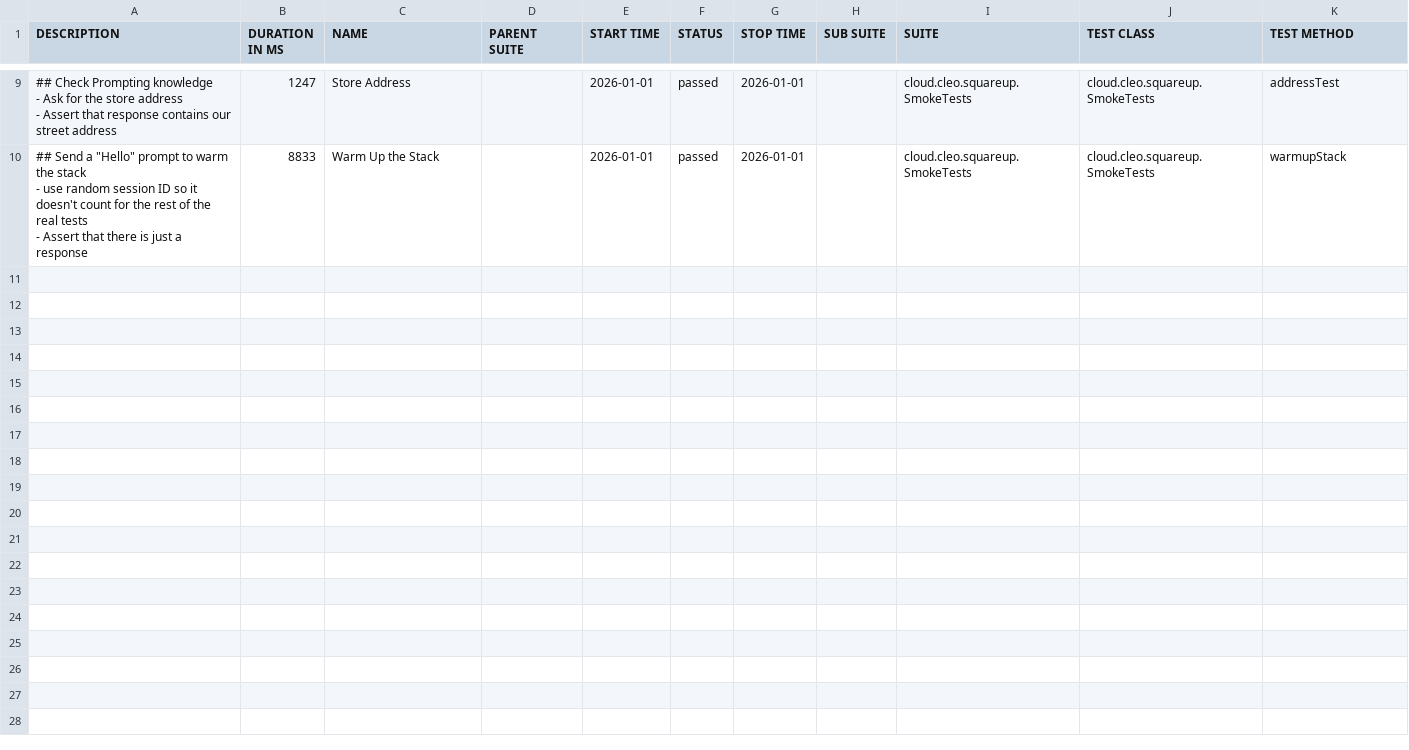
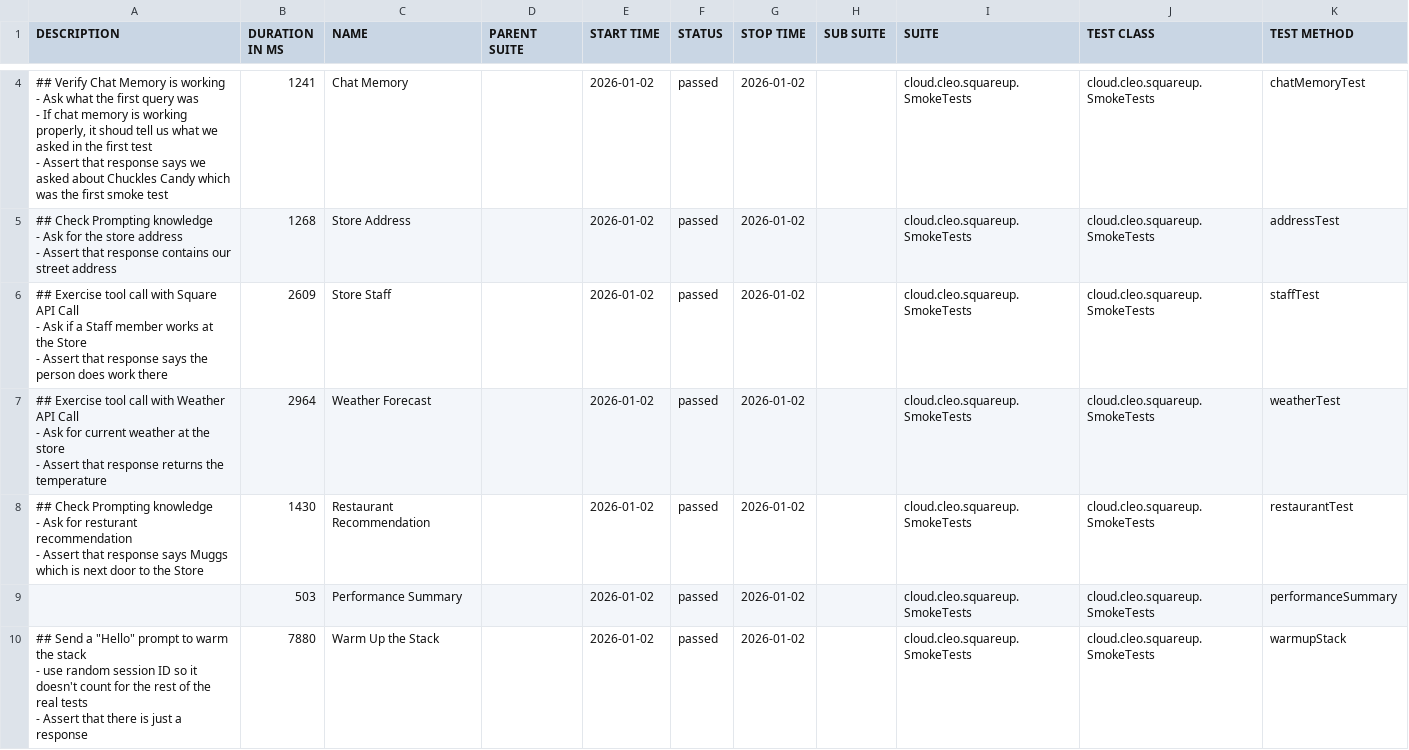
Before and after one commit to docwho2/java-squareup-spring-ai-ivr, a CSV file: us.amazon.nova-2-lite-v1_0/SmokeTests/data/suites.csv, drawn as a sheet; only a part is shown, gaps mark what is left out; the diff covers the shown part only.

```diff
--- a/us.amazon.nova-2-lite-v1_0/SmokeTests/data/suites.csv
+++ b/us.amazon.nova-2-lite-v1_0/SmokeTests/data/suites.csv
@@ -29,8 +11,26 @@
-"## Check Prompting knowledge
-- Ask for the store address
-- Assert that response contains our street address
-","1247","Store Address","","2026-01-01","passed","2026-01-01","","cloud.cleo.squareup.SmokeTests","cloud.cleo.squareup.SmokeTests","addressTest"
-"## Send a ""Hello"" prompt to warm the stack
-- use random session ID so it doesn't count for the rest of the real tests
-- Assert that there is just a response
-","8833","Warm Up the Stack","","2026-01-01","passed","2026-01-01","","cloud.cleo.squareup.SmokeTests","cloud.cleo.squareup.SmokeTests","warmupStack"
+"## Verify Chat Memory is working
+- Ask what the first query was
+  - If chat memory is working properly, it shoud tell us what we asked in the first test
+- Assert that response says we asked about Chuckles Candy which was the first smoke test
+","1241","Chat Memory","","2026-01-02","passed","2026-01-02","","cloud.cleo.squareup.SmokeTests","cloud.cleo.squareup.SmokeTests","chatMemoryTest"
+"## Check Prompting knowledge
+- Ask for the store address
+- Assert that response contains our street address
+","1268","Store Address","","2026-01-02","passed","2026-01-02","","cloud.cleo.squareup.SmokeTests","cloud.cleo.squareup.SmokeTests","addressTest"
+"## Exercise tool call with Square API Call
+- Ask if a Staff member works at the Store
+- Assert that response says the person does work there
+","2609","Store Staff","","2026-01-02","passed","2026-01-02","","cloud.cleo.squareup.SmokeTests","cloud.cleo.squareup.SmokeTests","staffTest"
+"## Exercise tool call with Weather API Call
+- Ask for current weather at the store
+- Assert that response returns the temperature
+","2964","Weather Forecast","","2026-01-02","passed","2026-01-02","","cloud.cleo.squareup.SmokeTests","cloud.cleo.squareup.SmokeTests","weatherTest"
+"## Check Prompting knowledge
+- Ask for resturant recommendation
+- Assert that response says Muggs which is next door to the Store
+","1430","Restaurant Recommendation","","2026-01-02","passed","2026-01-02","","cloud.cleo.squareup.SmokeTests","cloud.cleo.squareup.SmokeTests","restaurantTest"
+"","503","Performance Summary","","2026-01-02","passed","2026-01-02","","cloud.cleo.squareup.SmokeTests","cloud.cleo.squareup.SmokeTests","performanceSummary"
+"## Send a ""Hello"" prompt to warm the stack
+- use random session ID so it doesn't count for the rest of the real tests
+- Assert that there is just a response
+","7880","Warm Up the Stack","","2026-01-02","passed","2026-01-02","","cloud.cleo.squareup.SmokeTests","cloud.cleo.squareup.SmokeTests","warmupStack"
```
Also changed, not shown: 5 removed rows and 6 edited cells elsewhere in this file, us.amazon.nova-2-lite-v1_0/SmokeTests/data/behaviors.csv, 42 other files.
